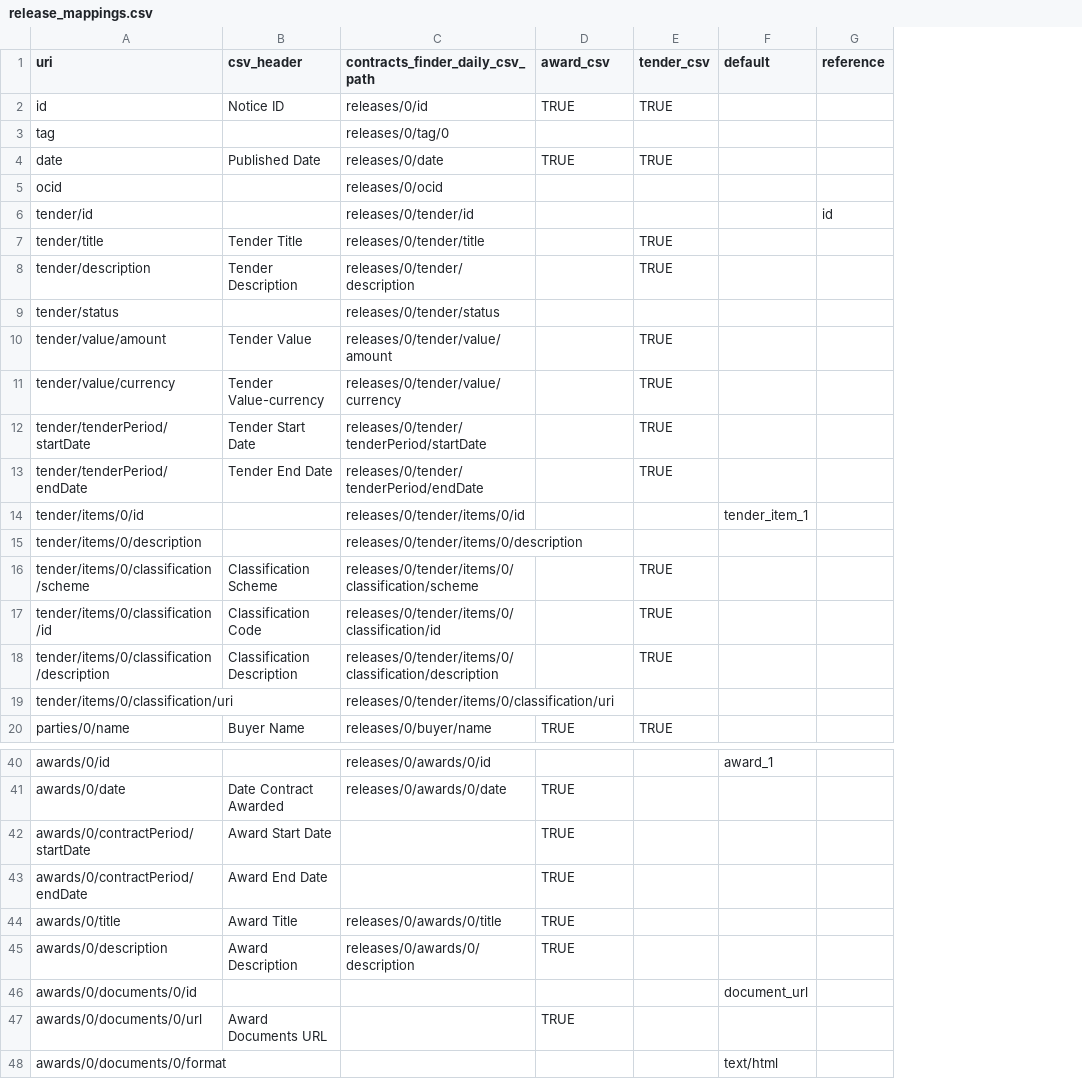
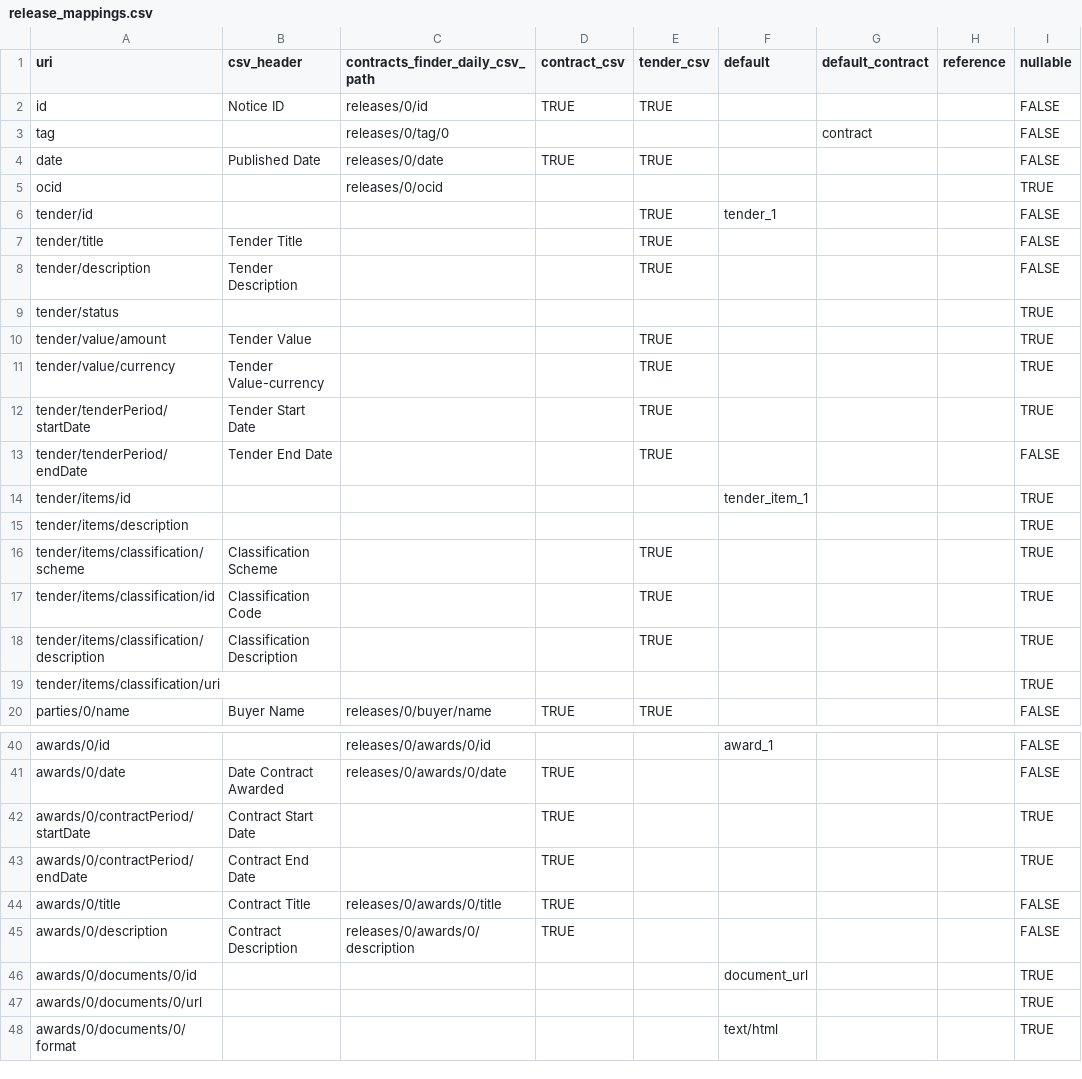
Before and after one commit to spendnetwork/silvereye, a CSV file: silvereye/data/csv_mappings/release_mappings.csv, drawn as a sheet; only a part is shown, gaps mark what is left out; removed rows and columns are numbered as before the commit, all else as after; the diff covers the shown part only; the diff names each change by its address in the sheet, - before the commit and + after, or states it on an @@ line.

```diff
--- a/silvereye/data/csv_mappings/release_mappings.csv
+++ b/silvereye/data/csv_mappings/release_mappings.csv
+column G (default_contract), row 3: contract
+column I (nullable), rows 2-14: FALSE | FALSE | FALSE | TRUE | FALSE | FALSE | FALSE | TRUE | TRUE | TRUE | TRUE | FALSE | TRUE; rows 16-18: all TRUE; row 20: FALSE; rows 40-48: FALSE | FALSE | TRUE | TRUE | FALSE | FALSE | TRUE | TRUE | TRUE
-D1: award_csv
+D1: contract_csv
-C6 (contracts_finder_daily_csv_path): releases/0/tender/id
+C6 (contracts_finder_daily_csv_path): (empty)
-E6 (tender_csv): (empty)
+E6 (tender_csv): TRUE
-F6 (default): (empty)
+F6 (default): tender_1
-H6 (reference): id
+H6 (reference): (empty)
-C7 (contracts_finder_daily_csv_path): releases/0/tender/title
+C7 (contracts_finder_daily_csv_path): (empty)
-C8 (contracts_finder_daily_csv_path): releases/0/tender/description
+C8 (contracts_finder_daily_csv_path): (empty)
-C9 (contracts_finder_daily_csv_path): releases/0/tender/status
+C9 (contracts_finder_daily_csv_path): (empty)
-C10 (contracts_finder_daily_csv_path): releases/0/tender/value/amount
+C10 (contracts_finder_daily_csv_path): (empty)
-C11 (contracts_finder_daily_csv_path): releases/0/tender/value/currency
+C11 (contracts_finder_daily_csv_path): (empty)
-C12 (contracts_finder_daily_csv_path): releases/0/tender/tenderPeriod/startDate
+C12 (contracts_finder_daily_csv_path): (empty)
-C13 (contracts_finder_daily_csv_path): releases/0/tender/tenderPeriod/endDate
+C13 (contracts_finder_daily_csv_path): (empty)
-A14 (uri): tender/items/0/id
+A14 (uri): tender/items/id
-C14 (contracts_finder_daily_csv_path): releases/0/tender/items/0/id
+C14 (contracts_finder_daily_csv_path): (empty)
-row 15: tender/items/0/description |  | releases/0/tender/items/0/description
+row 15: tender/items/description |  |  |  |  |  |  |  | TRUE
-A16 (uri): tender/items/0/classification/scheme
+A16 (uri): tender/items/classification/scheme
-C16 (contracts_finder_daily_csv_path): releases/0/tender/items/0/classification/scheme
+C16 (contracts_finder_daily_csv_path): (empty)
-A17 (uri): tender/items/0/classification/id
+A17 (uri): tender/items/classification/id
-C17 (contracts_finder_daily_csv_path): releases/0/tender/items/0/classification/id
+C17 (contracts_finder_daily_csv_path): (empty)
-A18 (uri): tender/items/0/classification/description
+A18 (uri): tender/items/classification/description
-C18 (contracts_finder_daily_csv_path): releases/0/tender/items/0/classification/description
+C18 (contracts_finder_daily_csv_path): (empty)
-row 19: tender/items/0/classification/uri |  | releases/0/tender/items/0/classification/uri
+row 19: tender/items/classification/uri |  |  |  |  |  |  |  | TRUE
-B42 (csv_header): Award Start Date
+B42 (csv_header): Contract Start Date
-B43 (csv_header): Award End Date
+B43 (csv_header): Contract End Date
-B44 (csv_header): Award Title
+B44 (csv_header): Contract Title
-B45 (csv_header): Award Description
+B45 (csv_header): Contract Description
-B47 (csv_header): Award Documents URL
+B47 (csv_header): (empty)
-D47 (contract_csv): TRUE
+D47 (contract_csv): (empty)
```
Also changed, not shown: 2 edited cells elsewhere in this file, 3 other files.
